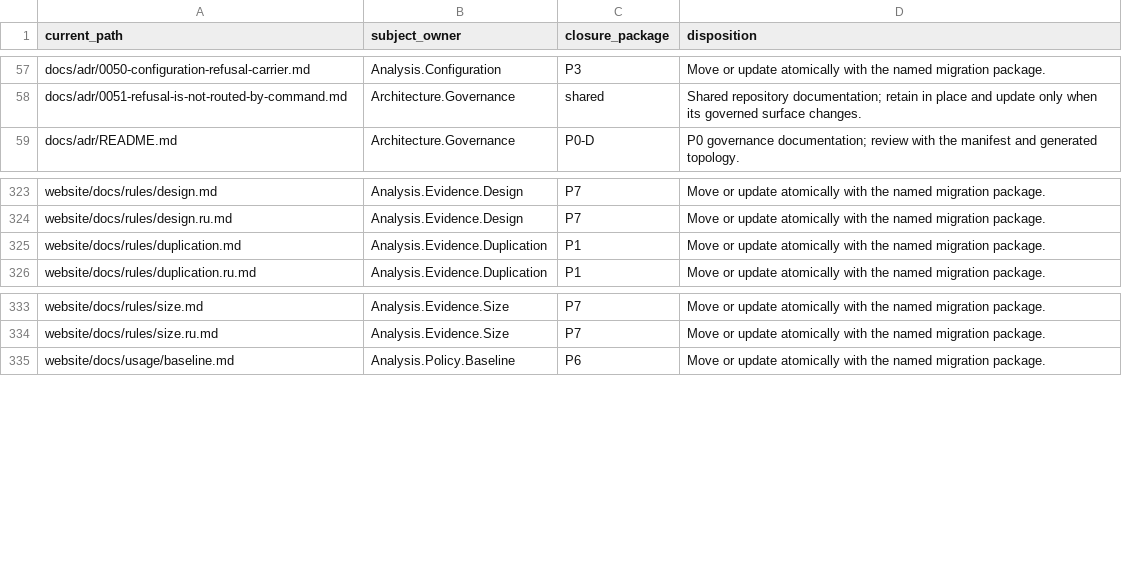
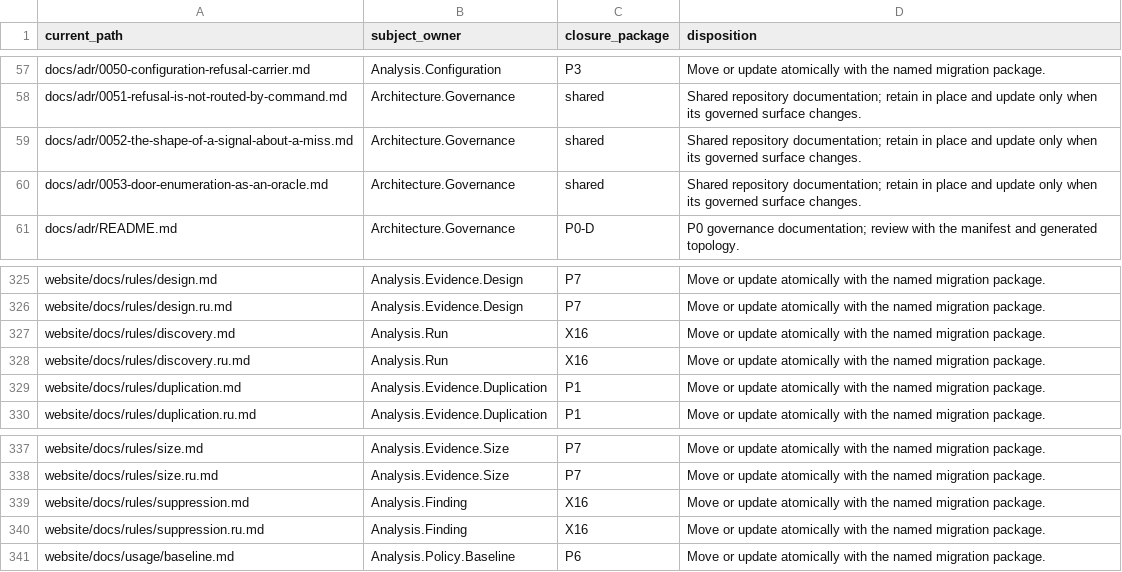
Before and after one commit to qualimetrix/qualimetrix, a TSV file: docs/internal/generated/modular-architecture/documentation-ownership.tsv, drawn as a sheet; only a part is shown, gaps mark what is left out.

```diff
--- a/docs/internal/generated/modular-architecture/documentation-ownership.tsv
+++ b/docs/internal/generated/modular-architecture/documentation-ownership.tsv
@@ -58,2 +58,4 @@ docs/adr/0050-configuration-refusal-carrier.md	Analysis.Configuration	P3	"Move o
 docs/adr/0051-refusal-is-not-routed-by-command.md	Architecture.Governance	shared	"Shared repository documentation; retain in place and update only when its governed surface changes."
+docs/adr/0052-the-shape-of-a-signal-about-a-miss.md	Architecture.Governance	shared	"Shared repository documentation; retain in place and update only when its governed surface changes."
+docs/adr/0053-door-enumeration-as-an-oracle.md	Architecture.Governance	shared	"Shared repository documentation; retain in place and update only when its governed surface changes."
 docs/adr/README.md	Architecture.Governance	P0-D	"P0 governance documentation; review with the manifest and generated topology."
@@ -324,2 +326,4 @@ website/docs/rules/design.md	Analysis.Evidence.Design	P7	"Move or update atomica
 website/docs/rules/design.ru.md	Analysis.Evidence.Design	P7	"Move or update atomically with the named migration package."
+website/docs/rules/discovery.md	Analysis.Run	X16	"Move or update atomically with the named migration package."
+website/docs/rules/discovery.ru.md	Analysis.Run	X16	"Move or update atomically with the named migration package."
 website/docs/rules/duplication.md	Analysis.Evidence.Duplication	P1	"Move or update atomically with the named migration package."
@@ -334,2 +338,4 @@ website/docs/rules/size.md	Analysis.Evidence.Size	P7	"Move or update atomically
 website/docs/rules/size.ru.md	Analysis.Evidence.Size	P7	"Move or update atomically with the named migration package."
+website/docs/rules/suppression.md	Analysis.Finding	X16	"Move or update atomically with the named migration package."
+website/docs/rules/suppression.ru.md	Analysis.Finding	X16	"Move or update atomically with the named migration package."
 website/docs/usage/baseline.md	Analysis.Policy.Baseline	P6	"Move or update atomically with the named migration package."
```
Also changed, not shown: docs/internal/generated/suppression/composition.tsv, docs/internal/generated/suppression/inert.tsv, 28 other files.
